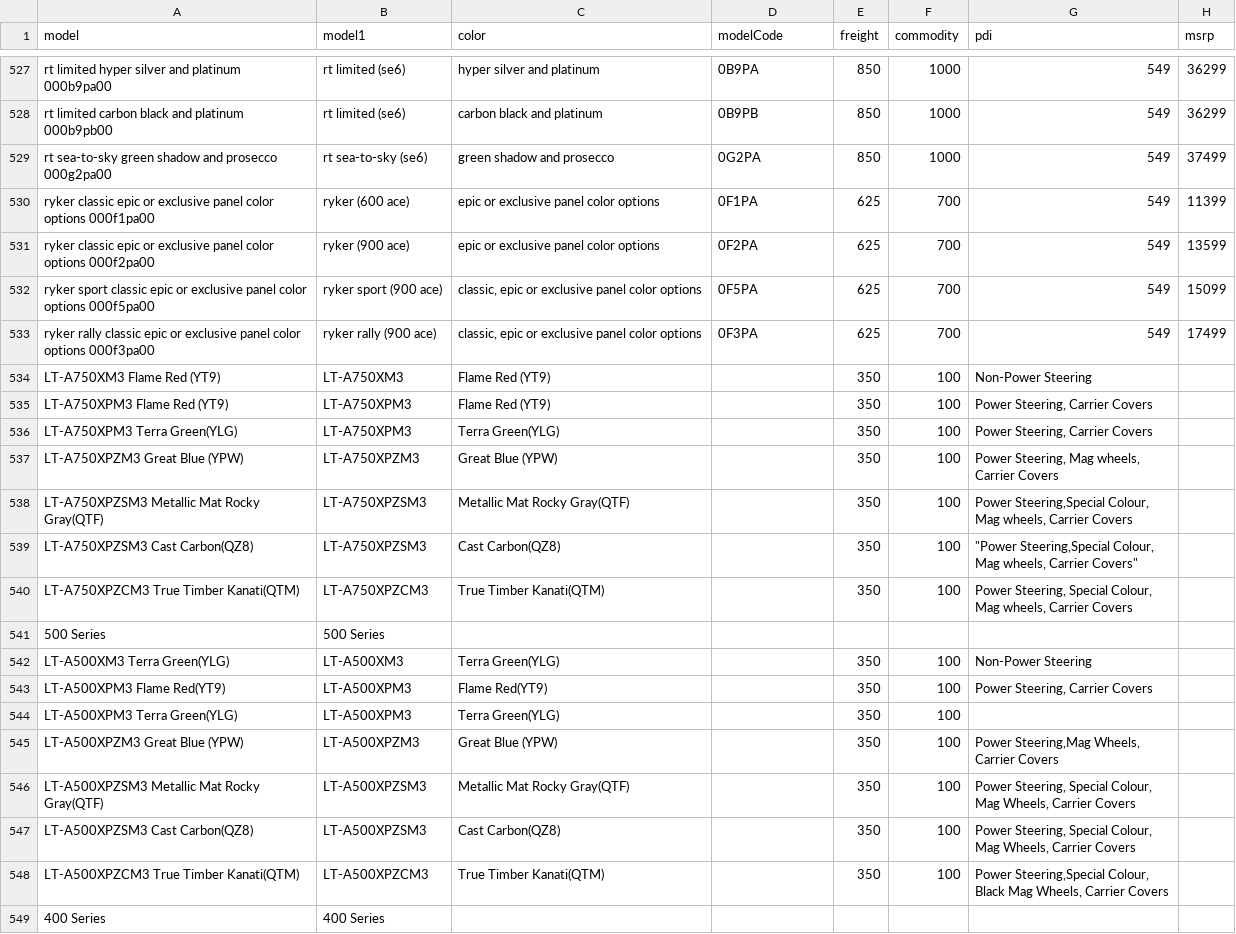
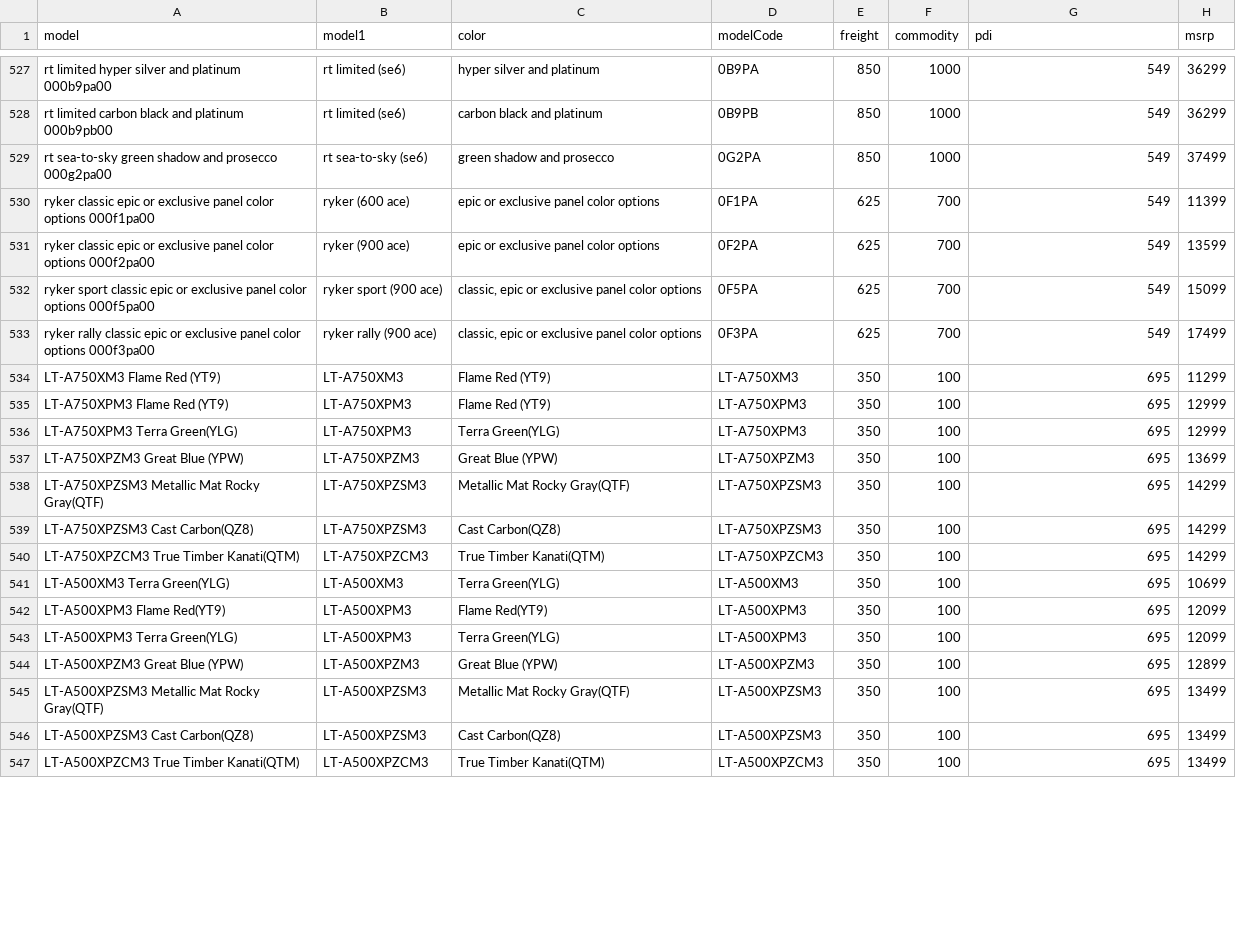
Before and after one commit to 8an3/lillith, a CSV file: api/apiModels/dataModels.csv, drawn as a sheet; only a part is shown, gaps mark what is left out; the diff covers the shown part only.

Commit message:
Update dataModels.csv

```diff
--- a/api/apiModels/dataModels.csv
+++ b/api/apiModels/dataModels.csv
@@ -533,25 +533,15 @@ ryker sport classic epic or exclusive panel color options 000f5pa00,ryker sport
 ryker rally classic epic or exclusive panel color options 000f3pa00,ryker rally (900 ace),"classic, epic or exclusive panel color options",0F3PA,625,700,549,17499
-LT-A750XM3 Flame Red (YT9),LT-A750XM3,Flame Red (YT9),,350,100,Non-Power Steering,
-LT-A750XPM3 Flame Red (YT9),LT-A750XPM3,Flame Red (YT9),,350,100,"Power Steering, Carrier Covers",
-LT-A750XPM3 Terra Green(YLG),LT-A750XPM3,Terra Green(YLG),,350,100,"Power Steering, Carrier Covers",
-LT-A750XPZM3 Great Blue (YPW),LT-A750XPZM3,Great Blue (YPW),,350,100,"Power Steering, Mag wheels,
-Carrier Covers",
-LT-A750XPZSM3 Metallic Mat Rocky Gray(QTF),LT-A750XPZSM3,Metallic Mat Rocky Gray(QTF),,350,100,"Power Steering,Special Colour,
-Mag wheels, Carrier Covers",
-LT-A750XPZSM3 Cast Carbon(QZ8),LT-A750XPZSM3,Cast Carbon(QZ8),,350,100,"""Power Steering,Special Colour,
-Mag wheels, Carrier Covers""",
-LT-A750XPZCM3 True Timber Kanati(QTM),LT-A750XPZCM3,True Timber Kanati(QTM),,350,100,"Power Steering, Special Colour,
-Mag wheels, Carrier Covers",
-500 Series,500 Series,,,,,,
-LT-A500XM3 Terra Green(YLG),LT-A500XM3,Terra Green(YLG),,350,100,Non-Power Steering,
-LT-A500XPM3 Flame Red(YT9),LT-A500XPM3,Flame Red(YT9),,350,100,"Power Steering, Carrier Covers",
-LT-A500XPM3 Terra Green(YLG),LT-A500XPM3,Terra Green(YLG),,350,100,,
-LT-A500XPZM3 Great Blue (YPW),LT-A500XPZM3,Great Blue (YPW),,350,100,"Power Steering,Mag Wheels,
-Carrier Covers",
-LT-A500XPZSM3 Metallic Mat Rocky Gray(QTF),LT-A500XPZSM3,Metallic Mat Rocky Gray(QTF),,350,100,"Power Steering, Special Colour,
-Mag Wheels, Carrier Covers",
-LT-A500XPZSM3 Cast Carbon(QZ8),LT-A500XPZSM3,Cast Carbon(QZ8),,350,100,"Power Steering, Special Colour,
-Mag Wheels, Carrier Covers",
-LT-A500XPZCM3 True Timber Kanati(QTM),LT-A500XPZCM3,True Timber Kanati(QTM),,350,100,"Power Steering,Special Colour,
-Black Mag Wheels, Carrier Covers",
-400 Series,400 Series,,,,,,
+LT-A750XM3 Flame Red (YT9),LT-A750XM3,Flame Red (YT9),LT-A750XM3,350,100,695,11299
+LT-A750XPM3 Flame Red (YT9),LT-A750XPM3,Flame Red (YT9),LT-A750XPM3,350,100,695,12999
+LT-A750XPM3 Terra Green(YLG),LT-A750XPM3,Terra Green(YLG),LT-A750XPM3,350,100,695,12999
+LT-A750XPZM3 Great Blue (YPW),LT-A750XPZM3,Great Blue (YPW),LT-A750XPZM3,350,100,695,13699
+LT-A750XPZSM3 Metallic Mat Rocky Gray(QTF),LT-A750XPZSM3,Metallic Mat Rocky Gray(QTF),LT-A750XPZSM3,350,100,695,14299
+LT-A750XPZSM3 Cast Carbon(QZ8),LT-A750XPZSM3,Cast Carbon(QZ8),LT-A750XPZSM3,350,100,695,14299
+LT-A750XPZCM3 True Timber Kanati(QTM),LT-A750XPZCM3,True Timber Kanati(QTM),LT-A750XPZCM3,350,100,695,14299
+LT-A500XM3 Terra Green(YLG),LT-A500XM3,Terra Green(YLG),LT-A500XM3,350,100,695,10699
+LT-A500XPM3 Flame Red(YT9),LT-A500XPM3,Flame Red(YT9),LT-A500XPM3,350,100,695,12099
+LT-A500XPM3 Terra Green(YLG),LT-A500XPM3,Terra Green(YLG),LT-A500XPM3,350,100,695,12099
+LT-A500XPZM3 Great Blue (YPW),LT-A500XPZM3,Great Blue (YPW),LT-A500XPZM3,350,100,695,12899
+LT-A500XPZSM3 Metallic Mat Rocky Gray(QTF),LT-A500XPZSM3,Metallic Mat Rocky Gray(QTF),LT-A500XPZSM3,350,100,695,13499
+LT-A500XPZSM3 Cast Carbon(QZ8),LT-A500XPZSM3,Cast Carbon(QZ8),LT-A500XPZSM3,350,100,695,13499
+LT-A500XPZCM3 True Timber Kanati(QTM),LT-A500XPZCM3,True Timber Kanati(QTM),LT-A500XPZCM3,350,100,695,13499
```
Also changed, not shown: 1 removed row and 15 edited cells elsewhere in this file.
